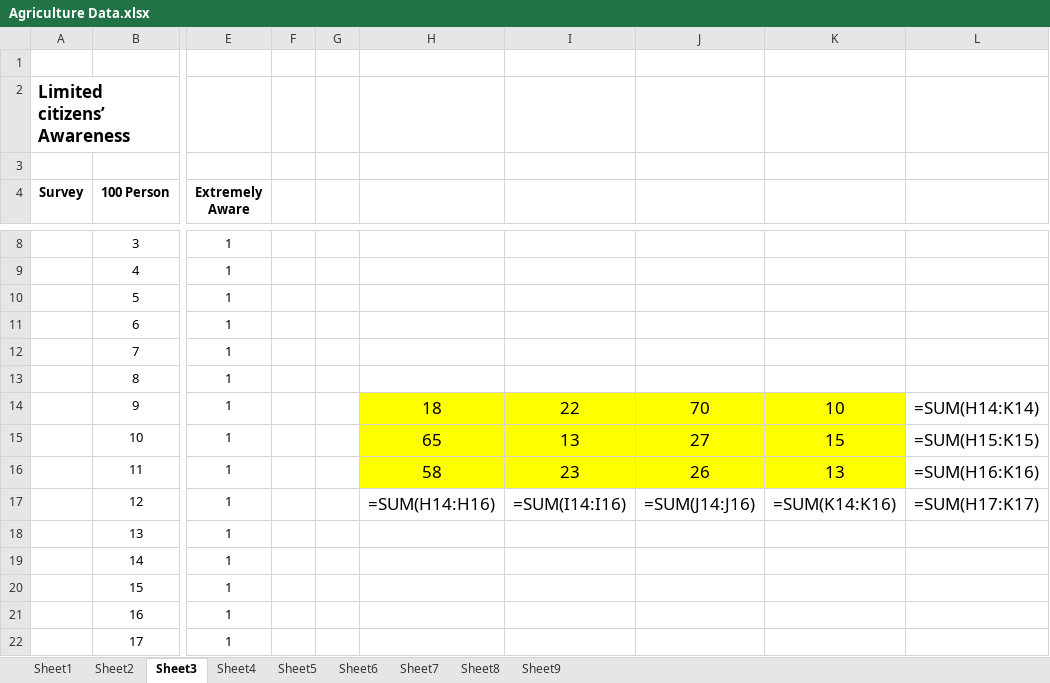
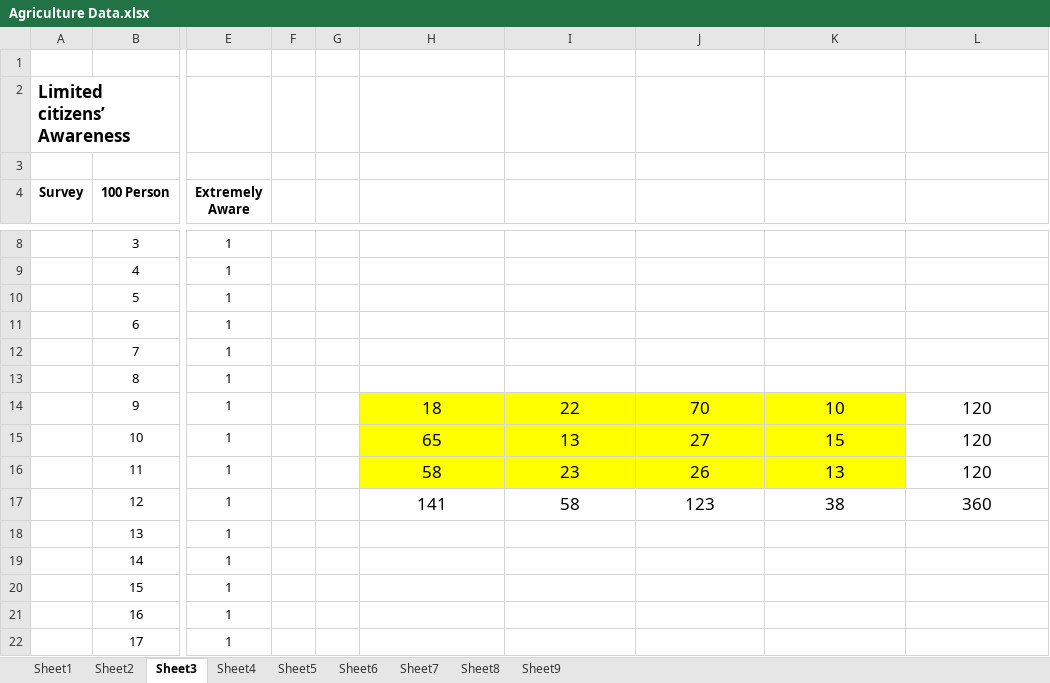
Before and after one commit to djlahre0/IGKVDataAnalysis, an Excel workbook: Agriculture Data.xlsx, sheet Sheet3, drawn as a sheet; only a part is shown, gaps mark what is left out; values as stored, in another font and other column widths than the file's, no borders; formulas without a stored value are shown as written; the diff names each change by its address in the sheet, - before the commit and + after, or states it on an @@ line.

```diff
--- a/Agriculture Data.xlsx (sheet Sheet3)
+++ b/Agriculture Data.xlsx (sheet Sheet3)
-L14: =SUM(H14:K14)
+L14: 120
-L15: =SUM(H15:K15)
+L15: 120
-L16: =SUM(H16:K16)
+L16: 120
-H17: =SUM(H14:H16)
+H17: 141
-I17: =SUM(I14:I16)
+I17: 58
-J17: =SUM(J14:J16)
+J17: 123
-K17: =SUM(K14:K16)
+K17: 38
-L17: =SUM(H17:K17)
+L17: 360
```
Also changed, not shown: sheet Sheet1, sheet Sheet2, sheet Sheet7, sheet Sheet8, sheet Sheet6, sheet Sheet5, 2 more sheets, 6 other files.
